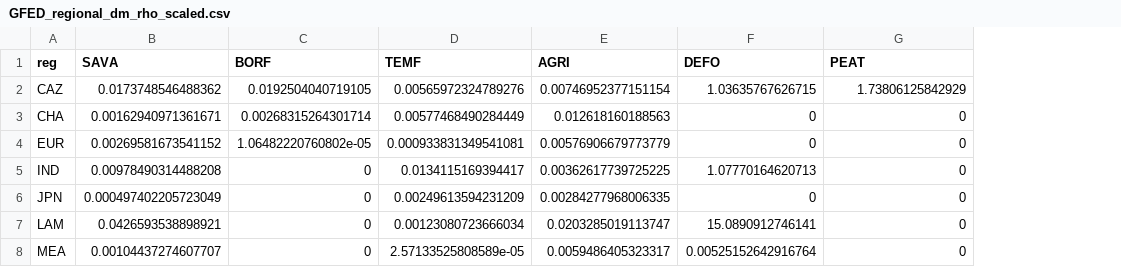
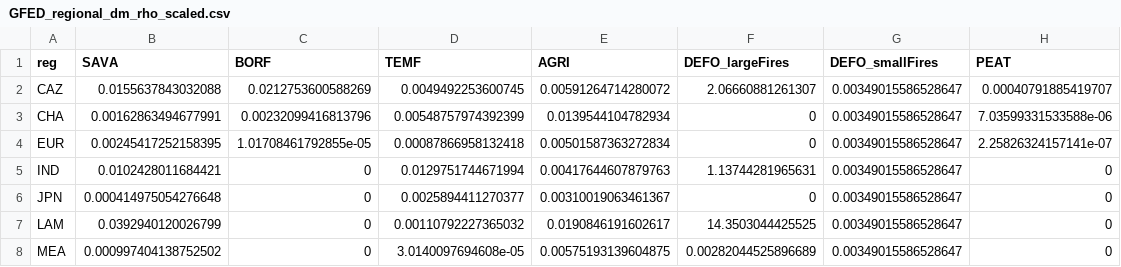
Before and after one commit to pik-piam/magpie4, a CSV file: inst/extdata/GFED_regional_dm_rho_scaled.csv, drawn as a sheet; only a part is shown; addresses are those after the commit; the diff covers the shown part only; the diff names each change by its address in the sheet, - before the commit and + after, or states it on an @@ line.

Commit message:
revised fire emissions pipeline

```diff
--- a/inst/extdata/GFED_regional_dm_rho_scaled.csv
+++ b/inst/extdata/GFED_regional_dm_rho_scaled.csv
+column G (DEFO_smallFires), rows 2-8: all 0.00349015586528647
-F1: DEFO
+F1: DEFO_largeFires
-B2 (SAVA): 0.0173748546488362
+B2 (SAVA): 0.0155637843032088
-C2 (BORF): 0.0192504040719105
+C2 (BORF): 0.0212753600588269
-D2 (TEMF): 0.00565972324789276
+D2 (TEMF): 0.0049492253600745
-E2 (AGRI): 0.00746952377151154
+E2 (AGRI): 0.00591264714280072
-F2 (DEFO_largeFires): 1.03635767626715
+F2 (DEFO_largeFires): 2.06660881261307
-H2 (PEAT): 1.73806125842929
+H2 (PEAT): 0.00040791885419707
-B3 (SAVA): 0.00162940971361671
+B3 (SAVA): 0.00162863494677991
-C3 (BORF): 0.00268315264301714
+C3 (BORF): 0.00232099416813796
-D3 (TEMF): 0.00577468490284449
+D3 (TEMF): 0.00548757974392399
-E3 (AGRI): 0.012618160188563
+E3 (AGRI): 0.0139544104782934
-H3 (PEAT): 0
+H3 (PEAT): 7.03599331533588e-06
-B4 (SAVA): 0.00269581673541152
+B4 (SAVA): 0.00245417252158395
-C4 (BORF): 1.06482220760802e-05
+C4 (BORF): 1.01708461792855e-05
-D4 (TEMF): 0.000933831349541081
+D4 (TEMF): 0.00087866958132418
-E4 (AGRI): 0.00576906679773779
+E4 (AGRI): 0.00501587363272834
-H4 (PEAT): 0
+H4 (PEAT): 2.25826324157141e-07
-B5 (SAVA): 0.00978490314488208
+B5 (SAVA): 0.0102428011684421
-D5 (TEMF): 0.0134115169394417
+D5 (TEMF): 0.0129751744671994
-E5 (AGRI): 0.00362617739725225
+E5 (AGRI): 0.00417644607879763
-F5 (DEFO_largeFires): 1.07770164620713
+F5 (DEFO_largeFires): 1.13744281965631
-B6 (SAVA): 0.000497402205723049
+B6 (SAVA): 0.000414975054276648
-D6 (TEMF): 0.00249613594231209
+D6 (TEMF): 0.0025894411270377
-E6 (AGRI): 0.00284277968006335
+E6 (AGRI): 0.00310019063461367
-B7 (SAVA): 0.0426593538898921
+B7 (SAVA): 0.0392940120026799
-D7 (TEMF): 0.00123080723666034
+D7 (TEMF): 0.00110792227365032
-E7 (AGRI): 0.0203285019113747
+E7 (AGRI): 0.0190846191602617
-F7 (DEFO_largeFires): 15.0890912746141
+F7 (DEFO_largeFires): 14.3503044425525
-B8 (SAVA): 0.00104437274607707
+B8 (SAVA): 0.000997404138752502
-D8 (TEMF): 2.57133525808589e-05
+D8 (TEMF): 3.0140097694608e-05
-E8 (AGRI): 0.0059486405323317
+E8 (AGRI): 0.00575193139604875
-F8 (DEFO_largeFires): 0.00525152642916764
+F8 (DEFO_largeFires): 0.00282044525896689
```
Also changed, not shown: 25 edited cells elsewhere in this file, 6 other files.
